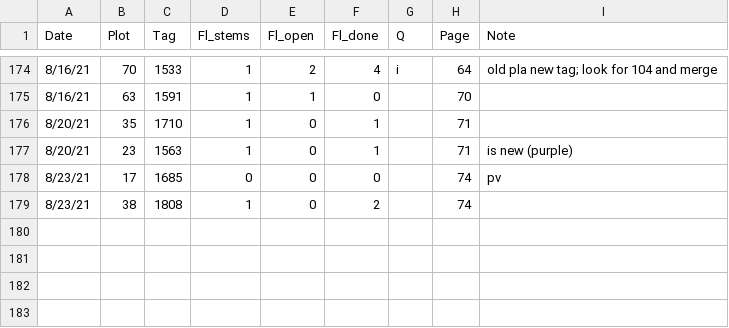
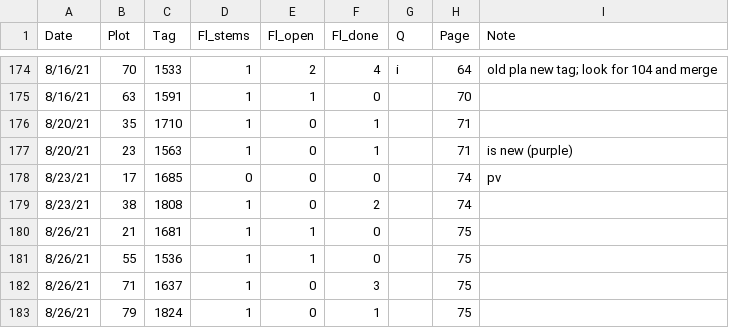
Before and after one commit to melbourne-lab/canopy_flowering, a CSV file: data/raw_data/data_2021/Campanula_newplants_2021.csv, drawn as a sheet; only a part is shown, gaps mark what is left out.

```diff
--- a/data/raw_data/data_2021/Campanula_newplants_2021.csv
+++ b/data/raw_data/data_2021/Campanula_newplants_2021.csv
@@ -179 +179,5 @@
 8/23/21,38,1808,1,0,2,,74,
+8/26/21,21,1681,1,1,0,,75,
+8/26/21,55,1536,1,1,0,,75,
+8/26/21,71,1637,1,0,3,,75,
+8/26/21,79,1824,1,0,1,,75,
```
Also changed, not shown: data/raw_data/data_2021/campa_entry_26-08-21.csv.
